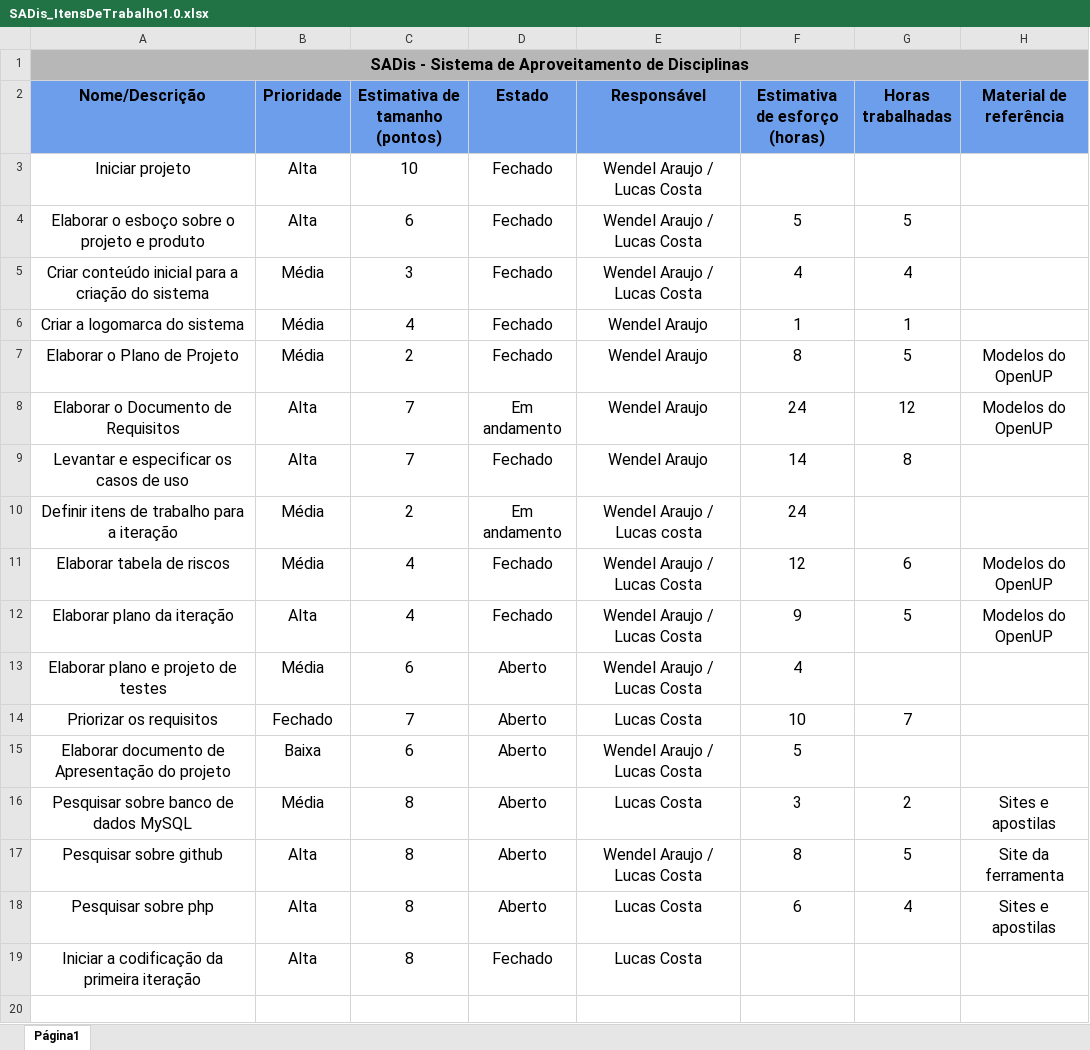
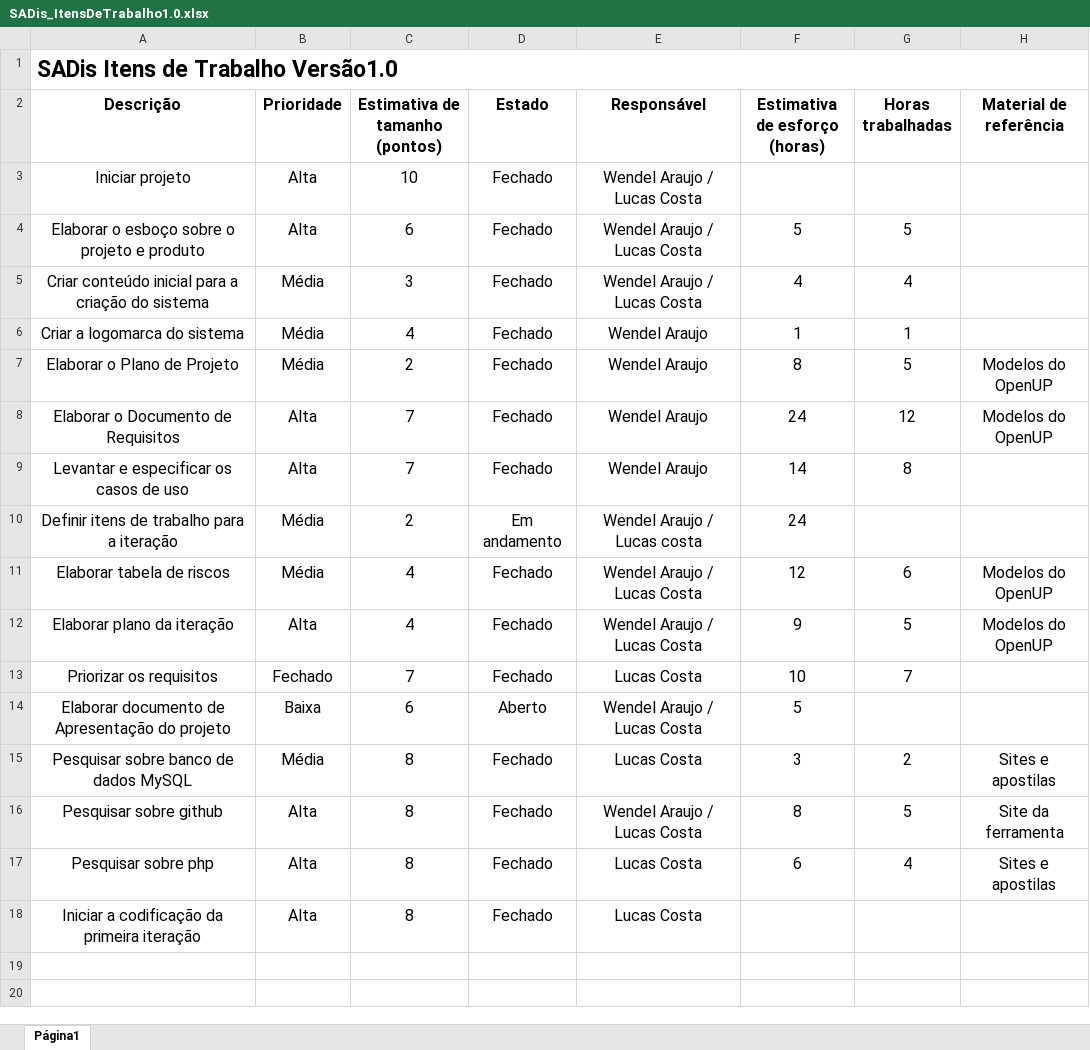
Before and after one commit to harryporto/SADis, an Excel workbook: Documentação/Gerência de Projeto/SADis_ItensDeTrabalho1.0.xlsx, sheet Página1, drawn as a sheet; only a part is shown; the shorter side is filled out with more unchanged rows; values as stored, in another font and other column widths than the file's, no borders; removed rows and columns are numbered as before the commit, all else as after; the diff covers the shown part only; the diff names each change by its address in the sheet, - before the commit and + after, or states it on an @@ line.

```diff
--- a/Documentação/Gerência de Projeto/SADis_ItensDeTrabalho1.0.xlsx (sheet Página1)
+++ b/Documentação/Gerência de Projeto/SADis_ItensDeTrabalho1.0.xlsx (sheet Página1)
-A1 (Descrição): SADis - Sistema de Aproveitamento de Disciplinas
+A1 (Descrição): SADis Itens de Trabalho Versão1.0
-A1:H1 fill: #B7B7B7
+A1:H1 fill: none
@@ A1 text size: larger, alignment: center → left @@
-A2: Nome/Descrição
+A2: Descrição
-A2:H2 fill: #6D9EEB
+A2:H2 fill: none
-D8 (Estado): Em andamento
+D8 (Estado): Fechado
-row 13: Elaborar plano e projeto de testes | Média | 6 | Aberto | Wendel Araujo / Lucas Costa | 4
-D13 (Estado): Aberto
+D13 (Estado): Fechado
-D15:D17 (Estado): Aberto
+D15:D17 (Estado): Fechado
```
Also changed, not shown: 2 edited cells and cell formats elsewhere in this sheet, 11 other files.
